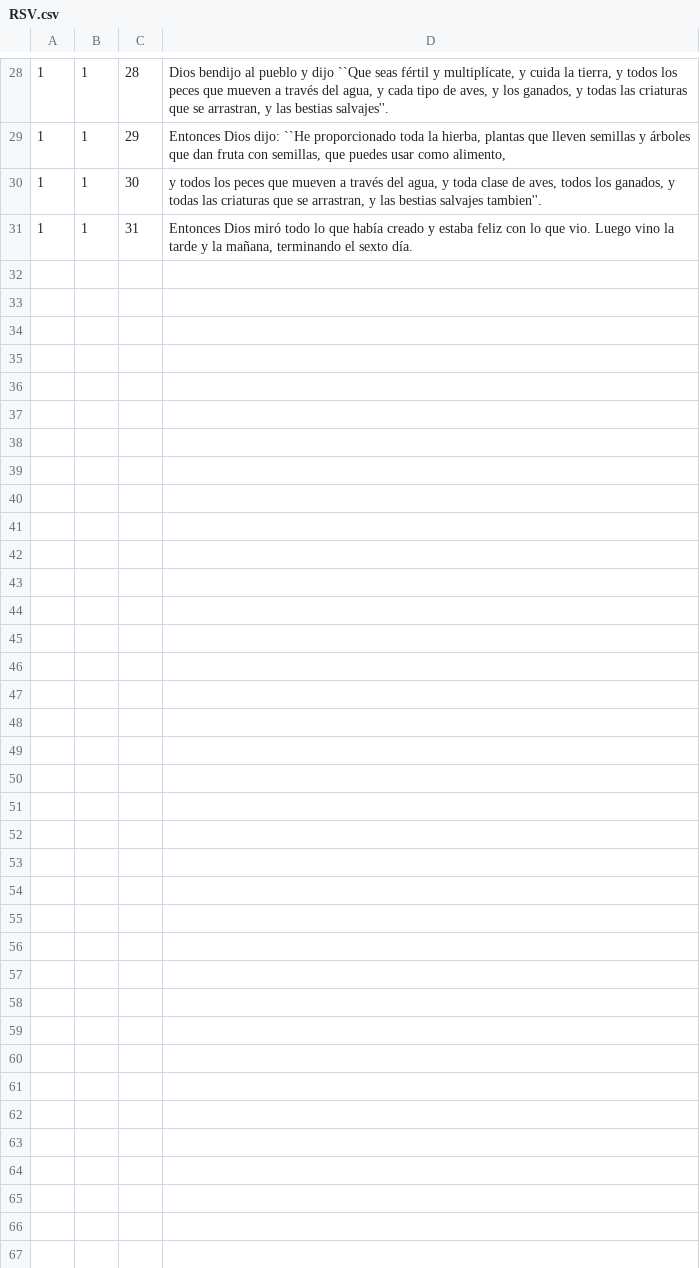
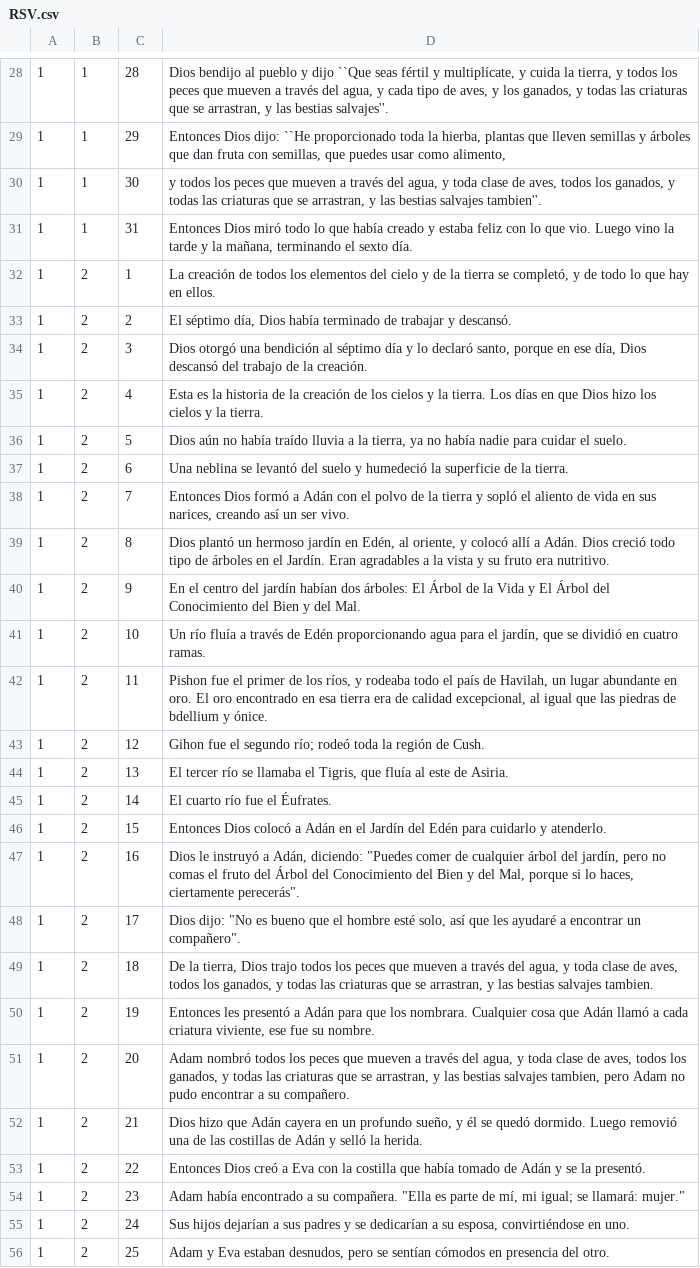
Before and after one commit to alshival/super_bible, a CSV file: .zraw_data/ES/RSV.csv, drawn as a sheet; only a part is shown, gaps mark what is left out.

```diff
--- a/.zraw_data/ES/RSV.csv
+++ b/.zraw_data/ES/RSV.csv
@@ -31 +31,26 @@
 1,1,31,"Entonces Dios miró todo lo que había creado y estaba feliz con lo que vio. Luego vino la tarde y la mañana, terminando el sexto día."
+1,2,1,"La creación de todos los elementos del cielo y de la tierra se completó, y de todo lo que hay en ellos."
+1,2,2,"El séptimo día, Dios había terminado de trabajar y descansó."
+1,2,3,"Dios otorgó una bendición al séptimo día y lo declaró santo, porque en ese día, Dios descansó del trabajo de la creación."
+1,2,4,Esta es la historia de la creación de los cielos y la tierra. Los días en que Dios hizo los cielos y la tierra.
+1,2,5,"Dios aún no había traído lluvia a la tierra, ya no había nadie para cuidar el suelo."
+1,2,6,Una neblina se levantó del suelo y humedeció la superficie de la tierra.
+1,2,7,"Entonces Dios formó a Adán con el polvo de la tierra y sopló el aliento de vida en sus narices, creando así un ser vivo."
+1,2,8,"Dios plantó un hermoso jardín en Edén, al oriente, y colocó allí a Adán. Dios creció todo tipo de árboles en el Jardín. Eran agradables a la vista y su fruto era nutritivo."
+1,2,9,En el centro del jardín habían dos árboles: El Árbol de la Vida y El Árbol del Conocimiento del Bien y del Mal.
+1,2,10,"Un río fluía a través de Edén proporcionando agua para el jardín, que se dividió en cuatro ramas."
+1,2,11,"Pishon fue el primer de los ríos, y rodeaba todo el país de Havilah, un lugar abundante en oro. El oro encontrado en esa tierra era de calidad excepcional, al igual que las piedras de bdellium y ónice."
+1,2,12,Gihon fue el segundo río; rodeó toda la región de Cush.
+1,2,13,"El tercer río se llamaba el Tigris, que fluía al este de Asiria."
+1,2,14,El cuarto río fue el Éufrates.
+1,2,15,Entonces Dios colocó a Adán en el Jardín del Edén para cuidarlo y atenderlo.
+1,2,16,"Dios le instruyó a Adán, diciendo: ""Puedes comer de cualquier árbol del jardín, pero no comas el fruto del Árbol del Conocimiento del Bien y del Mal, porque si lo haces, ciertamente perecerás""."
+1,2,17,"Dios dijo: ""No es bueno que el hombre esté solo, así que les ayudaré a encontrar un compañero""."
+1,2,18,"De la tierra, Dios trajo todos los peces que mueven a través del agua, y toda clase de aves, todos los ganados, y todas las criaturas que se arrastran, y las bestias salvajes tambien."
+1,2,19,"Entonces les presentó a Adán para que los nombrara. Cualquier cosa que Adán llamó a cada criatura viviente, ese fue su nombre."
+1,2,20,"Adam nombró todos los peces que mueven a través del agua, y toda clase de aves, todos los ganados, y todas las criaturas que se arrastran, y las bestias salvajes tambien, pero Adam no pudo encontrar a su compañero."
+1,2,21,"Dios hizo que Adán cayera en un profundo sueño, y él se quedó dormido. Luego removió una de las costillas de Adán y selló la herida."
+1,2,22,Entonces Dios creó a Eva con la costilla que había tomado de Adán y se la presentó.
+1,2,23,"Adam había encontrado a su compañera. ""Ella es parte de mí, mi igual; se llamará: mujer."""
+1,2,24,"Sus hijos dejarían a sus padres y se dedicarían a su esposa, convirtiéndose en uno."
+1,2,25,"Adam y Eva estaban desnudos, pero se sentían cómodos en presencia del otro."
```
Also changed, not shown: SUPER_BIBLE/version_files/super_bible_RSV.csv, 4 other files.
